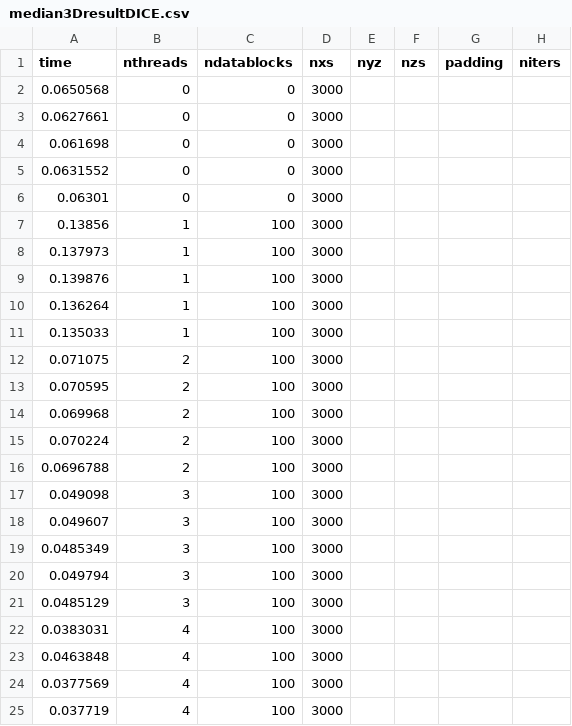
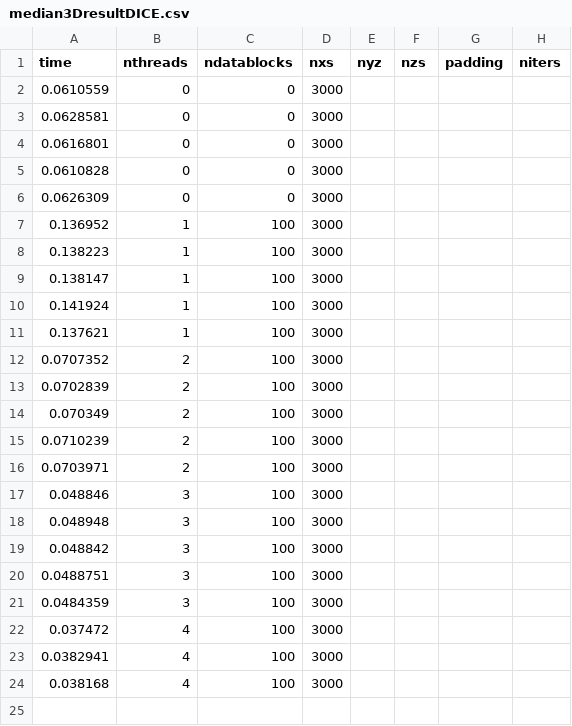
Before and after one commit to shengsli/stencil, a CSV file: stencil_code_v1/ShengExamples/Median3D/median3DresultDICE.csv, drawn as a sheet.

```diff
--- a/stencil_code_v1/ShengExamples/Median3D/median3DresultDICE.csv
+++ b/stencil_code_v1/ShengExamples/Median3D/median3DresultDICE.csv
@@ -1,25 +1,24 @@
 time, nthreads, ndatablocks, nxs, nyz, nzs, padding, niters
-0.0650568, 0, 0, 3000
-0.0627661, 0, 0, 3000
-0.061698, 0, 0, 3000
-0.0631552, 0, 0, 3000
-0.06301, 0, 0, 3000
-0.13856, 1, 100, 3000
-0.137973, 1, 100, 3000
-0.139876, 1, 100, 3000
-0.136264, 1, 100, 3000
-0.135033, 1, 100, 3000
-0.071075, 2, 100, 3000
-0.070595, 2, 100, 3000
-0.069968, 2, 100, 3000
-0.070224, 2, 100, 3000
-0.0696788, 2, 100, 3000
-0.049098, 3, 100, 3000
-0.049607, 3, 100, 3000
-0.0485349, 3, 100, 3000
-0.049794, 3, 100, 3000
-0.0485129, 3, 100, 3000
-0.0383031, 4, 100, 3000
-0.0463848, 4, 100, 3000
-0.0377569, 4, 100, 3000
-0.037719, 4, 100, 3000
+0.0610559, 0, 0, 3000
+0.0628581, 0, 0, 3000
+0.0616801, 0, 0, 3000
+0.0610828, 0, 0, 3000
+0.0626309, 0, 0, 3000
+0.136952, 1, 100, 3000
+0.138223, 1, 100, 3000
+0.138147, 1, 100, 3000
+0.141924, 1, 100, 3000
+0.137621, 1, 100, 3000
+0.0707352, 2, 100, 3000
+0.0702839, 2, 100, 3000
+0.070349, 2, 100, 3000
+0.0710239, 2, 100, 3000
+0.0703971, 2, 100, 3000
+0.048846, 3, 100, 3000
+0.048948, 3, 100, 3000
+0.048842, 3, 100, 3000
+0.0488751, 3, 100, 3000
+0.0484359, 3, 100, 3000
+0.037472, 4, 100, 3000
+0.0382941, 4, 100, 3000
+0.038168, 4, 100, 3000
```
Also changed, not shown: stencil_code_v1/ShengExamples/HeatTransfer2D/heatTransfer2DresultJames.csv, stencil_code_v1/ShengExamples/Median1D/median1DresultDICE.csv, 50 other files.
